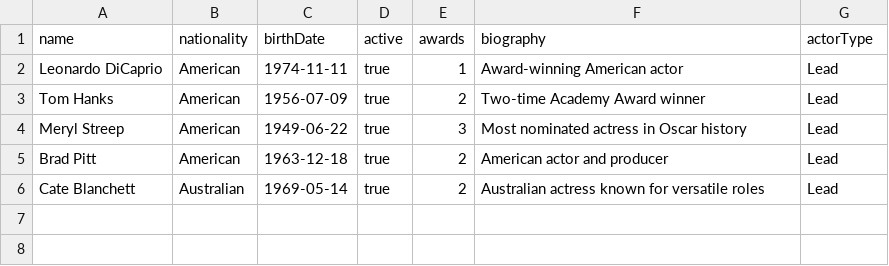
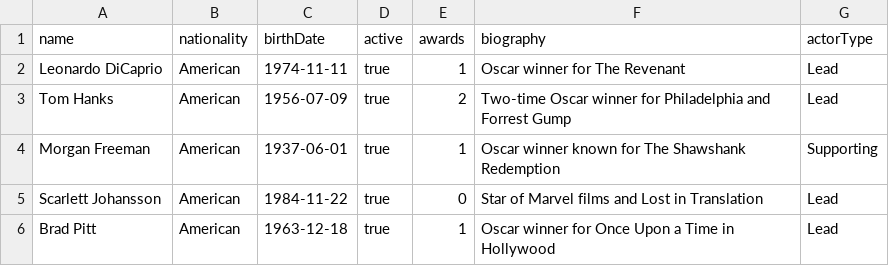
Before and after one commit to cristinasevi/acceso-datos-aa1, a CSV file: movies/postman/test-data-actors.csv, drawn as a sheet.

```diff
--- a/movies/postman/test-data-actors.csv
+++ b/movies/postman/test-data-actors.csv
@@ -1,6 +1,6 @@
 name,nationality,birthDate,active,awards,biography,actorType
-Leonardo DiCaprio,American,1974-11-11,true,1,Award-winning American actor,Lead
-Tom Hanks,American,1956-07-09,true,2,Two-time Academy Award winner,Lead
-Meryl Streep,American,1949-06-22,true,3,Most nominated actress in Oscar history,Lead
-Brad Pitt,American,1963-12-18,true,2,American actor and producer,Lead
-Cate Blanchett,Australian,1969-05-14,true,2,Australian actress known for versatile roles,Lead
+Leonardo DiCaprio,American,1974-11-11,true,1,Oscar winner for The Revenant,Lead
+Tom Hanks,American,1956-07-09,true,2,Two-time Oscar winner for Philadelphia and Forrest Gump,Lead
+Morgan Freeman,American,1937-06-01,true,1,Oscar winner known for The Shawshank Redemption,Supporting
+Scarlett Johansson,American,1984-11-22,true,0,Star of Marvel films and Lost in Translation,Lead
+Brad Pitt,American,1963-12-18,true,1,Oscar winner for Once Upon a Time in Hollywood,Lead
```
Also changed, not shown: movies/postman/test-data-directors.csv, movies/postman/test-data-movies.csv, 3 other files.
